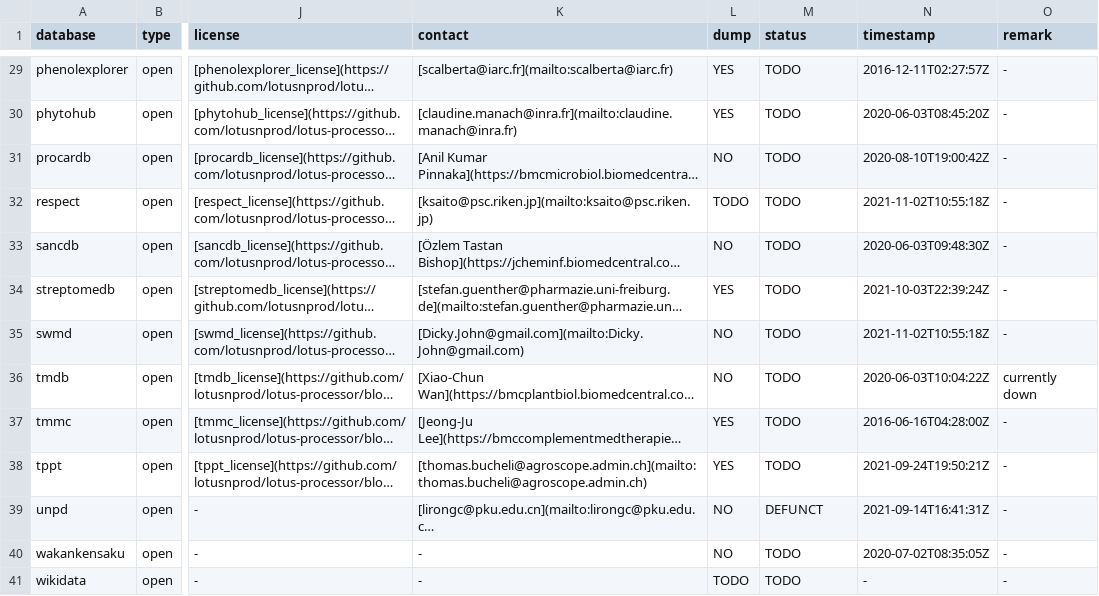
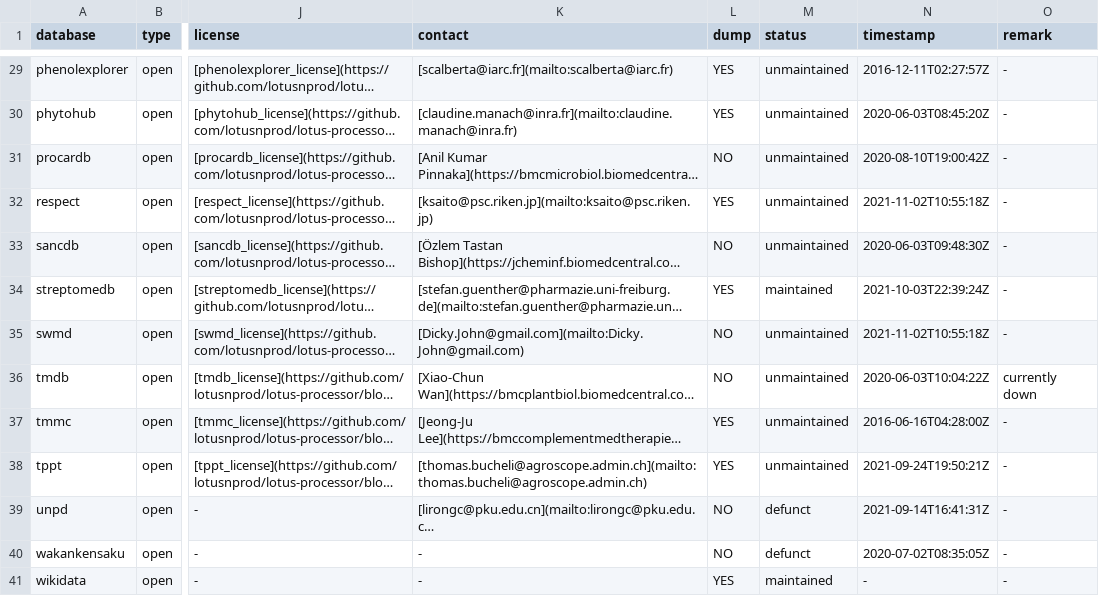
Before and after one commit to lotusnprod/lotus-processor, a CSV file: docs/dataset.csv, drawn as a sheet; only a part is shown, gaps mark what is left out; long unchanged cells end in …; the diff covers the shown part only; the diff names each change by its address in the sheet, - before the commit and + after, or states it on an @@ line.

```diff
--- a/docs/dataset.csv
+++ b/docs/dataset.csv
-M29:M33 (status): TODO
+M29:M33 (status): unmaintained
-L32 (dump): TODO
+L32 (dump): YES
-M34 (status): TODO
+M34 (status): maintained
-M35:M38 (status): TODO
+M35:M38 (status): unmaintained
-M39 (status): DEFUNCT
+M39 (status): defunct
-M40 (status): TODO
+M40 (status): defunct
-L41 (dump): TODO
+L41 (dump): YES
-M41 (status): TODO
+M41 (status): maintained
```
Also changed, not shown: 27 edited cells elsewhere in this file.
